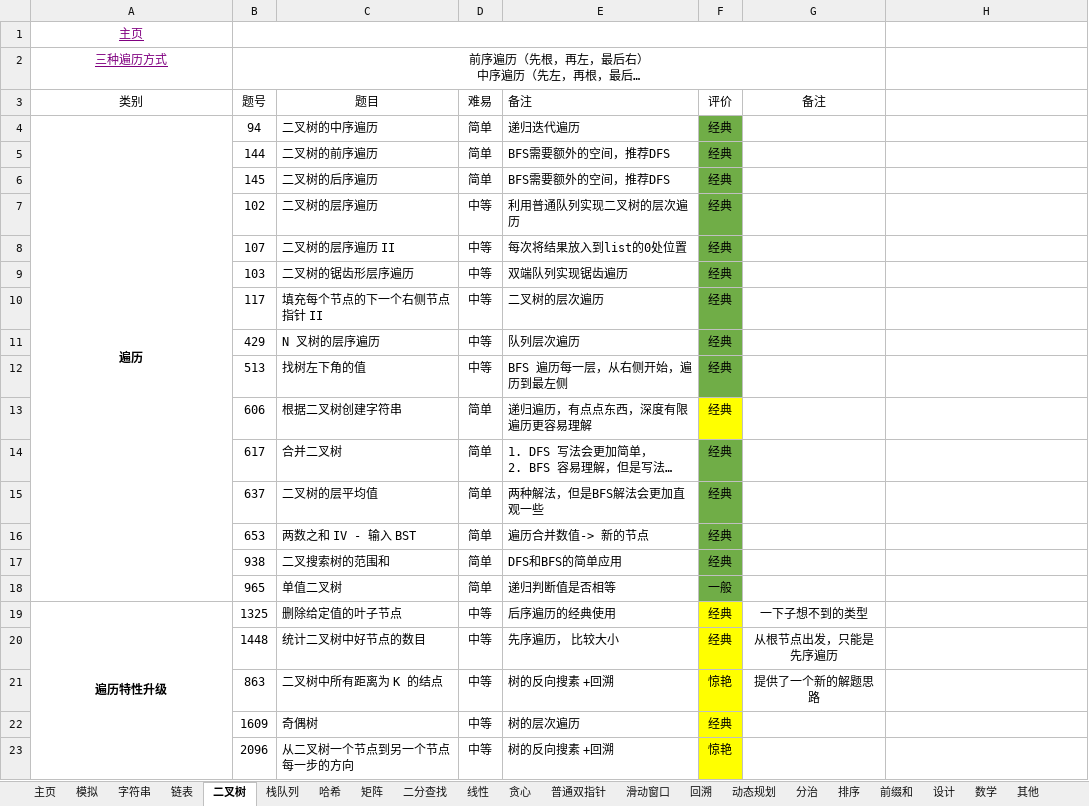
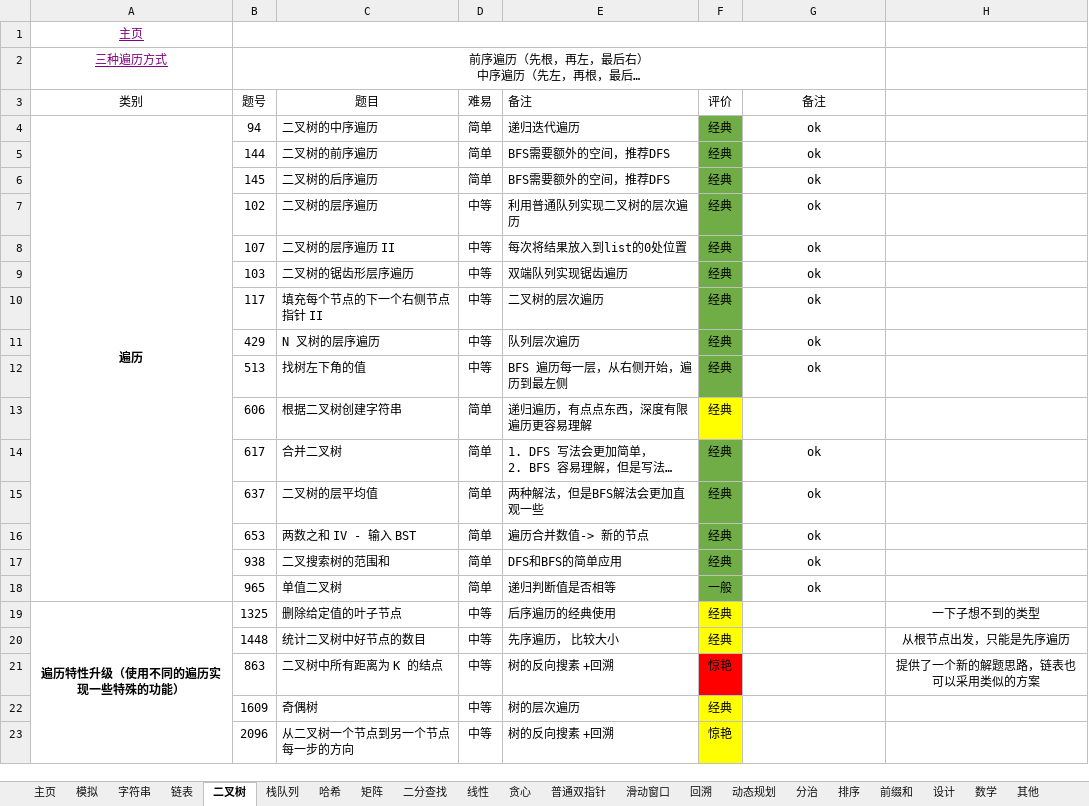
Before and after one commit to krest32/leetcode-record, an Excel workbook: leetcode/1. statistics/leetcode.xlsx, sheet 二叉树, drawn as a sheet; only a part is shown; long unchanged cells end in …; values as stored, in another font and other column widths than the file's, no borders; the diff names each change by its address in the sheet, - before the commit and + after, or states it on an @@ line.

```diff
--- a/leetcode/1. statistics/leetcode.xlsx (sheet 二叉树)
+++ b/leetcode/1. statistics/leetcode.xlsx (sheet 二叉树)
-G4:G12 (备注): (empty)
+G4:G12 (备注): ok
-G14:G18 (备注): (empty)
+G14:G18 (备注): ok
-A19 (类别): 遍历特性升级
+A19 (类别): 遍历特性升级（使用不同的遍历实现一些特殊的功能）
-G19 (备注): 一下子想不到的类型
+G19 (备注): (empty)
-H19: (empty)
+H19: 一下子想不到的类型
-G20 (备注): 从根节点出发，只能是先序遍历
+G20 (备注): (empty)
-H20: (empty)
+H20: 从根节点出发，只能是先序遍历
-F21 fill: #FFFF00
+F21 fill: #FF0000
-G21 (备注): 提供了一个新的解题思路
+G21 (备注): (empty)
-H21: (empty)
+H21: 提供了一个新的解题思路，链表也可以采用类似的方案
```
Also changed, not shown: 5 other files.
